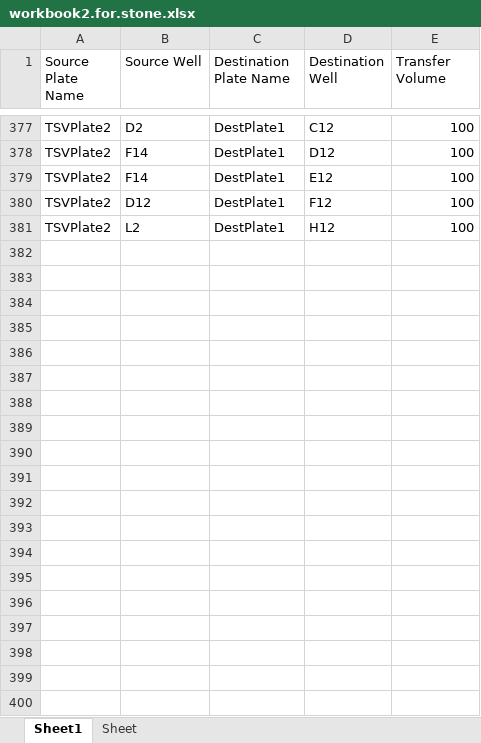
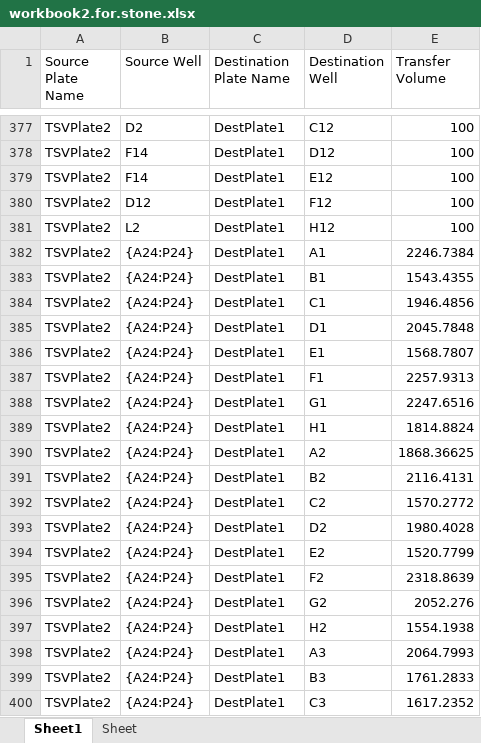
Before and after one commit to levinyi/GZ_Tcell_work, an Excel workbook: Haiyan/scripts/workbook2.for.stone.xlsx, sheet Sheet1, drawn as a sheet; only a part is shown, gaps mark what is left out; values as stored, in another font and other column widths than the file's, no borders; the diff covers the shown part only; the diff names each change by its address in the sheet, - before the commit and + after, or states it on an @@ line.

Commit message:
some changes

```diff
--- a/Haiyan/scripts/workbook2.for.stone.xlsx (sheet Sheet1)
+++ b/Haiyan/scripts/workbook2.for.stone.xlsx (sheet Sheet1)
+row 382: TSVPlate2 | {A24:P24} | DestPlate1 | A1 | 2246.7384
+row 383: TSVPlate2 | {A24:P24} | DestPlate1 | B1 | 1543.4355
+row 384: TSVPlate2 | {A24:P24} | DestPlate1 | C1 | 1946.4856
+row 385: TSVPlate2 | {A24:P24} | DestPlate1 | D1 | 2045.7848
+row 386: TSVPlate2 | {A24:P24} | DestPlate1 | E1 | 1568.7807
+row 387: TSVPlate2 | {A24:P24} | DestPlate1 | F1 | 2257.9313
+row 388: TSVPlate2 | {A24:P24} | DestPlate1 | G1 | 2247.6516
+row 389: TSVPlate2 | {A24:P24} | DestPlate1 | H1 | 1814.8824
+row 390: TSVPlate2 | {A24:P24} | DestPlate1 | A2 | 1868.36625
+row 391: TSVPlate2 | {A24:P24} | DestPlate1 | B2 | 2116.4131
+row 392: TSVPlate2 | {A24:P24} | DestPlate1 | C2 | 1570.2772
+row 393: TSVPlate2 | {A24:P24} | DestPlate1 | D2 | 1980.4028
+row 394: TSVPlate2 | {A24:P24} | DestPlate1 | E2 | 1520.7799
+row 395: TSVPlate2 | {A24:P24} | DestPlate1 | F2 | 2318.8639
+row 396: TSVPlate2 | {A24:P24} | DestPlate1 | G2 | 2052.276
+row 397: TSVPlate2 | {A24:P24} | DestPlate1 | H2 | 1554.1938
+row 398: TSVPlate2 | {A24:P24} | DestPlate1 | A3 | 2064.7993
+row 399: TSVPlate2 | {A24:P24} | DestPlate1 | B3 | 1761.2833
+row 400: TSVPlate2 | {A24:P24} | DestPlate1 | C3 | 1617.2352
```
Also changed, not shown: 75 added rows elsewhere in this sheet.
